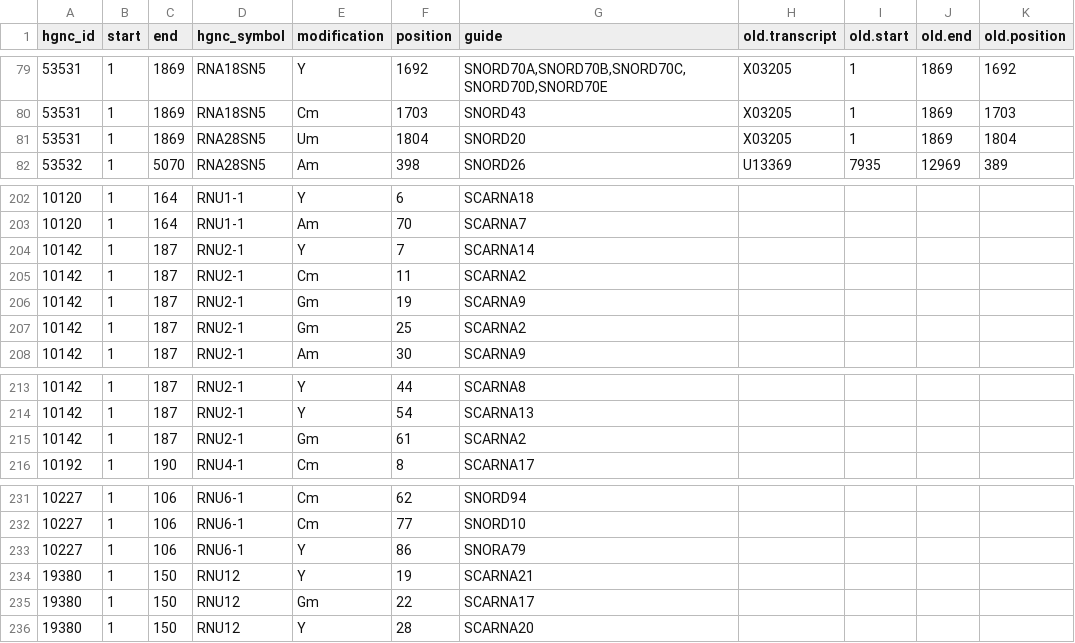
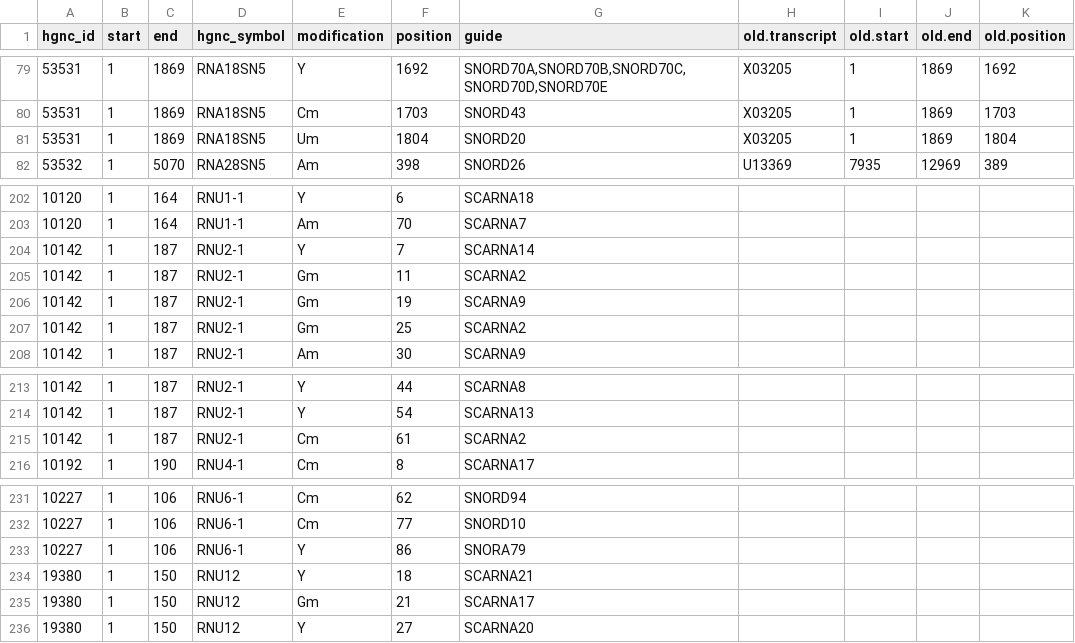
Before and after one commit to FelixErnst/EpiTxDb.Hs.hg38, a CSV file: inst/extdata/snoRNAdb.csv, drawn as a sheet; only a part is shown, gaps mark what is left out.

Commit message:
fixed typos in snoRNAdb data

```diff
--- a/inst/extdata/snoRNAdb.csv
+++ b/inst/extdata/snoRNAdb.csv
@@ -80,3 +80,3 @@
 53531;1;1869;RNA18SN5;Cm;1703;SNORD43;X03205;1;1869;1703
-53531;1;1869;RNA28SN5;Um;1804;SNORD20;X03205;1;1869;1804
+53531;1;1869;RNA18SN5;Um;1804;SNORD20;X03205;1;1869;1804
 53532;1;5070;RNA28SN5;Am;398;SNORD26;U13369;7935;12969;389
@@ -204,3 +204,3 @@
 10142;1;187;RNU2-1;Y;7;SCARNA14;;;;
-10142;1;187;RNU2-1;Cm;11;SCARNA2;;;;
+10142;1;187;RNU2-1;Gm;11;SCARNA2;;;;
 10142;1;187;RNU2-1;Gm;19;SCARNA9;;;;
@@ -214,3 +214,3 @@
 10142;1;187;RNU2-1;Y;54;SCARNA13;;;;
-10142;1;187;RNU2-1;Gm;61;SCARNA2;;;;
+10142;1;187;RNU2-1;Cm;61;SCARNA2;;;;
 10192;1;190;RNU4-1;Cm;8;SCARNA17;;;;
@@ -233,4 +233,4 @@
 10227;1;106;RNU6-1;Y;86;SNORA79;;;;
-19380;1;150;RNU12;Y;19;SCARNA21;;;;
-19380;1;150;RNU12;Gm;22;SCARNA17;;;;
-19380;1;150;RNU12;Y;28;SCARNA20;;;;
+19380;1;150;RNU12;Y;18;SCARNA21;;;;
+19380;1;150;RNU12;Gm;21;SCARNA17;;;;
+19380;1;150;RNU12;Y;27;SCARNA20;;;;
```
Also changed, not shown: 2 other files.
